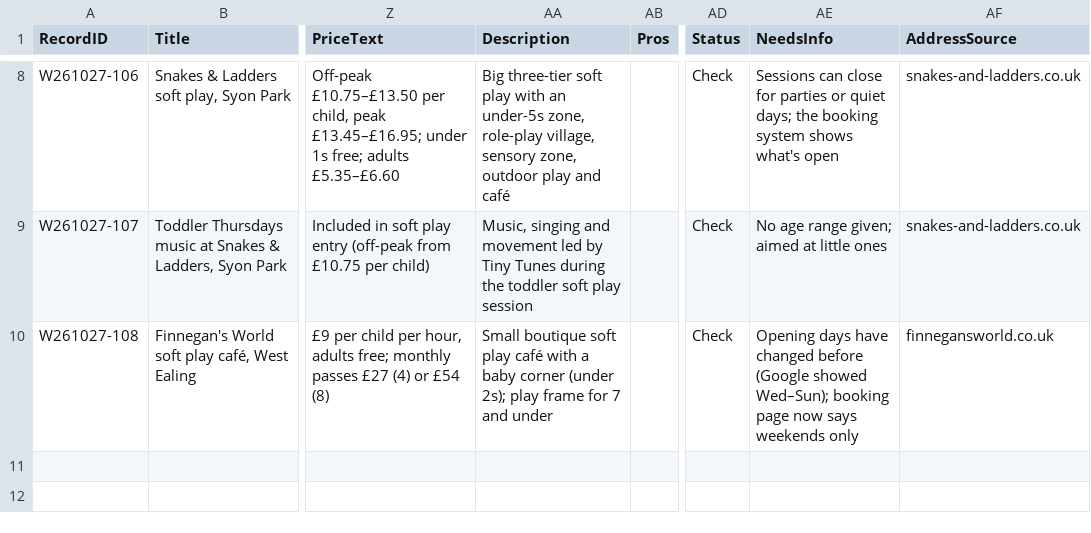
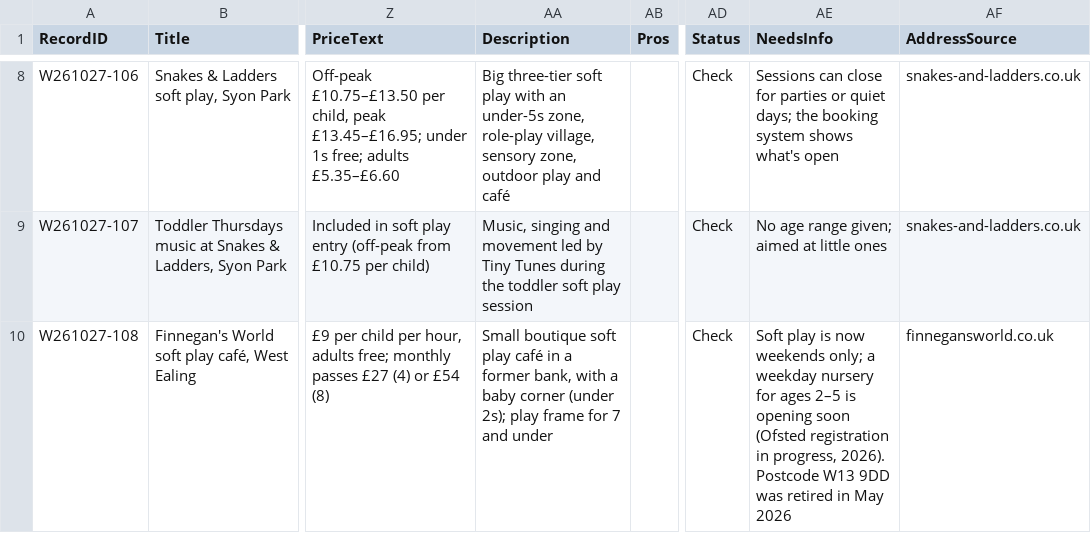
Before and after one commit to tatjanarepa-source/aroundnow-website, a CSV file: research/batches/2026-10-27-brentford-chiswick-pools-soft-play.csv, drawn as a sheet; only a part is shown, gaps mark what is left out; the diff names each change by its address in the sheet, - before the commit and + after, or states it on an @@ line.

```diff
--- a/research/batches/2026-10-27-brentford-chiswick-pools-soft-play.csv
+++ b/research/batches/2026-10-27-brentford-chiswick-pools-soft-play.csv
-AA10 (Description): …play café with a…
+AA10 (Description): …play café in a former bank, with a…
-AE10 (NeedsInfo): Opening days have changed before (Google showed Wed–Sun); booking page now says weekends only
+AE10 (NeedsInfo): Soft play is now weekends only; a weekday nursery for ages 2–5 is opening soon (Ofsted registration in progress, 2026). Postcode W13 9DD was retired in May 2026
```
Also changed, not shown: 3 other files.
